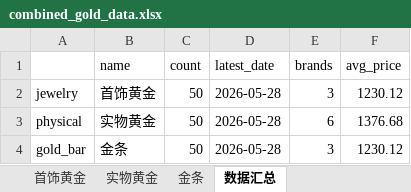
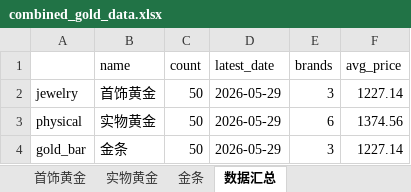
Before and after one commit to chengazhen/python-gold, an Excel workbook: combined_gold_data.xlsx, sheet 数据汇总, drawn as a sheet; values as stored, in another font and other column widths than the file's, no borders; the diff names each change by its address in the sheet, - before the commit and + after, or states it on an @@ line.

```diff
--- a/combined_gold_data.xlsx (sheet 数据汇总)
+++ b/combined_gold_data.xlsx (sheet 数据汇总)
-D2:D4 (latest_date): 2026-05-28
+D2:D4 (latest_date): 2026-05-29
-F2 (avg_price): 1230.12
+F2 (avg_price): 1227.14
-F3 (avg_price): 1376.68
+F3 (avg_price): 1374.56
-F4 (avg_price): 1230.12
+F4 (avg_price): 1227.14
```
Also changed, not shown: sheet 实物黄金, sheet 金条, sheet 首饰黄金, gold_bar_latest.xlsx, jewelry_gold_latest.xlsx, 11 other files.
